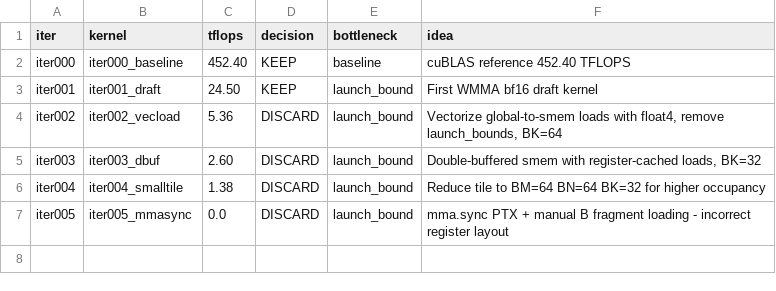
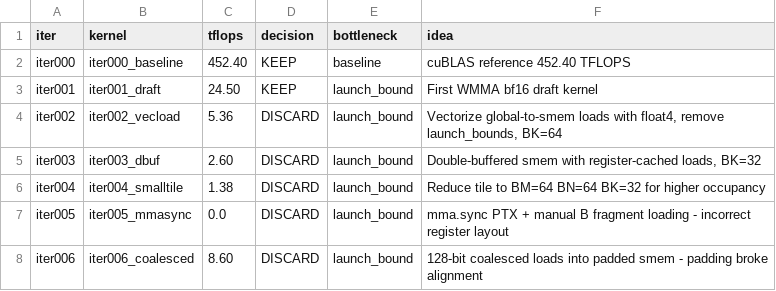
Before and after one commit to codes1gn/croqtile-tuner, a TSV file: tuning/sm90_NVIDIA_H800_PCIe/cuda/logs/matmul_bf16fp32_16384x16384x16384/results.tsv, drawn as a sheet; the diff names each change by its address in the sheet, - before the commit and + after, or states it on an @@ line.

```diff
--- a/tuning/sm90_NVIDIA_H800_PCIe/cuda/logs/matmul_bf16fp32_16384x16384x16384/results.tsv
+++ b/tuning/sm90_NVIDIA_H800_PCIe/cuda/logs/matmul_bf16fp32_16384x16384x16384/results.tsv
+row 8: iter006 | iter006_coalesced | 8.60 | DISCARD | launch_bound | 128-bit coalesced loads into padded smem - padding broke alignment
```
Also changed, not shown: 11 other files.
